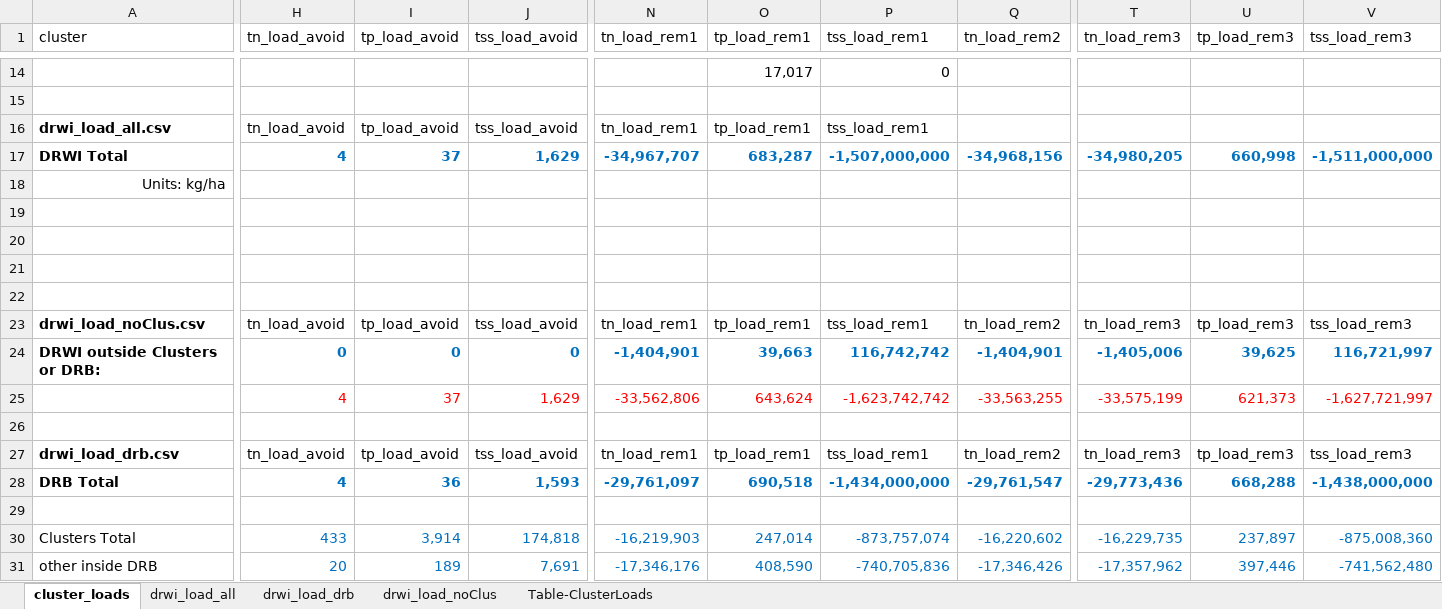
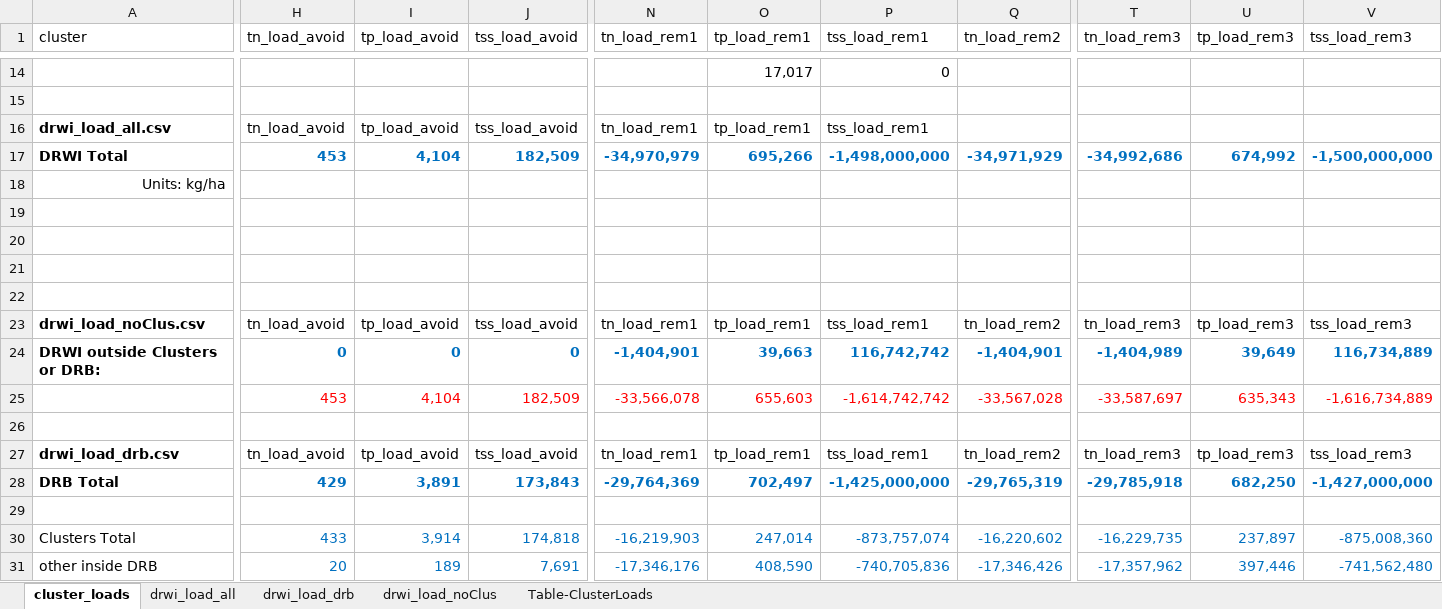
Before and after one commit to WikiWatershed/pollution-assessment, an Excel workbook: stage2/data_output/cluster_loads+Stage2.xlsx, sheet cluster_loads, drawn as a sheet; only a part is shown, gaps mark what is left out; values as stored, in another font and other column widths than the file's, no borders; the diff covers the shown part only; the diff names each change by its address in the sheet, - before the commit and + after, or states it on an @@ line.

Commit message:
Update cluster_loads+Stage2.xlsx
Missed pasting in additional tables in previous commit.

```diff
--- a/stage2/data_output/cluster_loads+Stage2.xlsx (sheet cluster_loads)
+++ b/stage2/data_output/cluster_loads+Stage2.xlsx (sheet cluster_loads)
-H17 (tn_load_avoid): 4
+H17 (tn_load_avoid): 453
-I17 (tp_load_avoid): 37
+I17 (tp_load_avoid): 4,104
-J17 (tss_load_avoid): 1,629
+J17 (tss_load_avoid): 182,509
-N17 (tn_load_rem1): -34,967,707
+N17 (tn_load_rem1): -34,970,979
-O17 (tp_load_rem1): 683,287
+O17 (tp_load_rem1): 695,266
-P17 (tss_load_rem1): -1,507,000,000
+P17 (tss_load_rem1): -1,498,000,000
-Q17 (tn_load_rem2): -34,968,156
+Q17 (tn_load_rem2): -34,971,929
-T17 (tn_load_rem3): -34,980,205
+T17 (tn_load_rem3): -34,992,686
-U17 (tp_load_rem3): 660,998
+U17 (tp_load_rem3): 674,992
-V17 (tss_load_rem3): -1,511,000,000
+V17 (tss_load_rem3): -1,500,000,000
-T24 (tn_load_rem3): -1,405,006
+T24 (tn_load_rem3): -1,404,989
-U24 (tp_load_rem3): 39,625
+U24 (tp_load_rem3): 39,649
-V24 (tss_load_rem3): 116,721,997
+V24 (tss_load_rem3): 116,734,889
-H25 (tn_load_avoid): 4
+H25 (tn_load_avoid): 453
-I25 (tp_load_avoid): 37
+I25 (tp_load_avoid): 4,104
-J25 (tss_load_avoid): 1,629
+J25 (tss_load_avoid): 182,509
-N25 (tn_load_rem1): -33,562,806
+N25 (tn_load_rem1): -33,566,078
-O25 (tp_load_rem1): 643,624
+O25 (tp_load_rem1): 655,603
-P25 (tss_load_rem1): -1,623,742,742
+P25 (tss_load_rem1): -1,614,742,742
-Q25 (tn_load_rem2): -33,563,255
+Q25 (tn_load_rem2): -33,567,028
-T25 (tn_load_rem3): -33,575,199
+T25 (tn_load_rem3): -33,587,697
-U25 (tp_load_rem3): 621,373
+U25 (tp_load_rem3): 635,343
-V25 (tss_load_rem3): -1,627,721,997
+V25 (tss_load_rem3): -1,616,734,889
-H28 (tn_load_avoid): 4
+H28 (tn_load_avoid): 429
-I28 (tp_load_avoid): 36
+I28 (tp_load_avoid): 3,891
-J28 (tss_load_avoid): 1,593
+J28 (tss_load_avoid): 173,843
-N28 (tn_load_rem1): -29,761,097
+N28 (tn_load_rem1): -29,764,369
-O28 (tp_load_rem1): 690,518
+O28 (tp_load_rem1): 702,497
-P28 (tss_load_rem1): -1,434,000,000
+P28 (tss_load_rem1): -1,425,000,000
-Q28 (tn_load_rem2): -29,761,547
+Q28 (tn_load_rem2): -29,765,319
-T28 (tn_load_rem3): -29,773,436
+T28 (tn_load_rem3): -29,785,918
-U28 (tp_load_rem3): 668,288
+U28 (tp_load_rem3): 682,250
-V28 (tss_load_rem3): -1,438,000,000
+V28 (tss_load_rem3): -1,427,000,000
```
Also changed, not shown: 22 edited cells elsewhere in this sheet, sheet Table-ClusterLoads, sheet drwi_load_all, sheet drwi_load_drb, sheet drwi_load_noClus, hidden cells.
